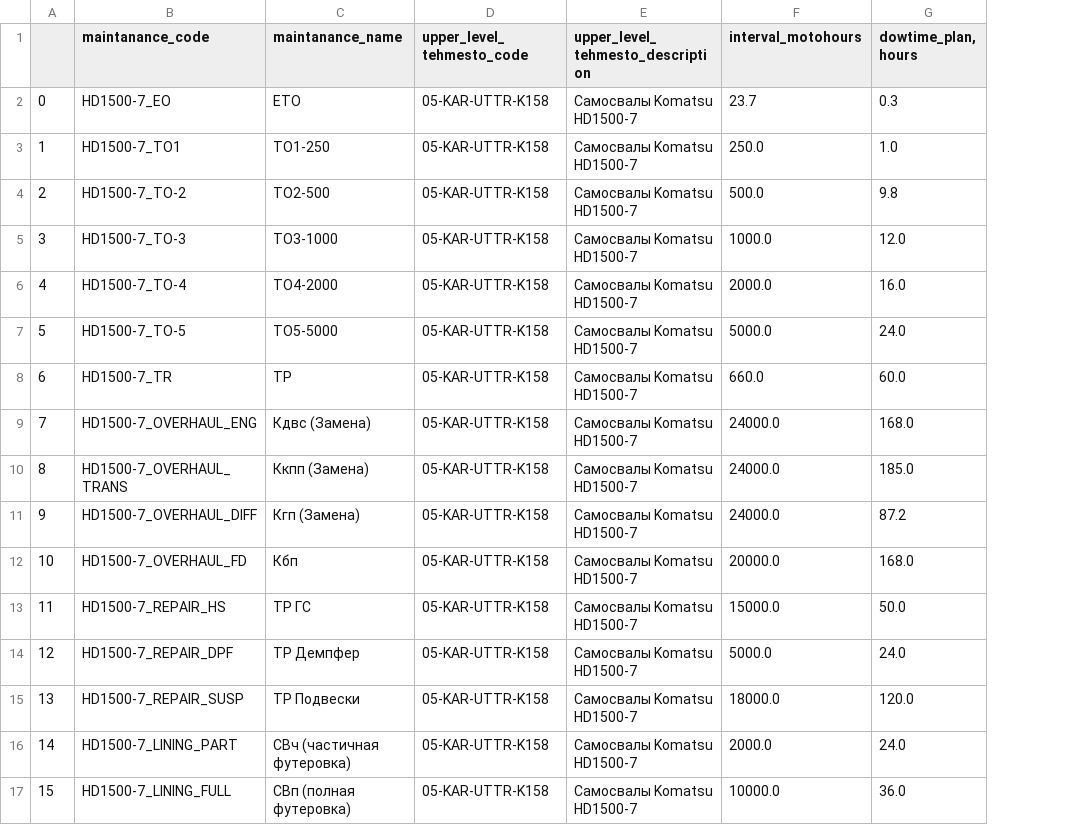
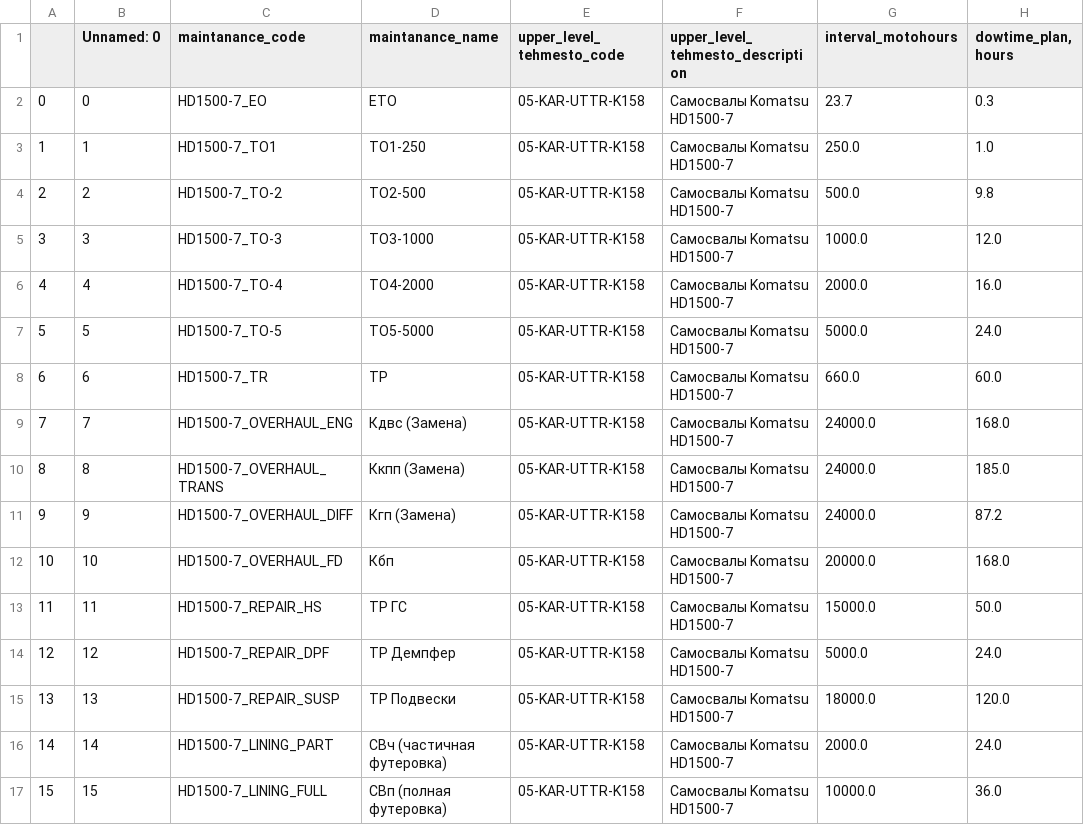
Before and after one commit to Zhenya1975/plan_3y, a CSV file: data/maintanance_job_list_general.csv, drawn as a sheet; only a part is shown; the diff names each change by its address in the sheet, - before the commit and + after, or states it on an @@ line.

Commit message:
download excel template

```diff
--- a/data/maintanance_job_list_general.csv
+++ b/data/maintanance_job_list_general.csv
+column B (Unnamed: 0), rows 2-17: 0 | 1 | 2 | 3 | 4 | 5 | 6 | 7 | 8 | 9 | 10 | 11 | 12 | 13 | 14 | 15
```
Also changed, not shown: 8 other files.
